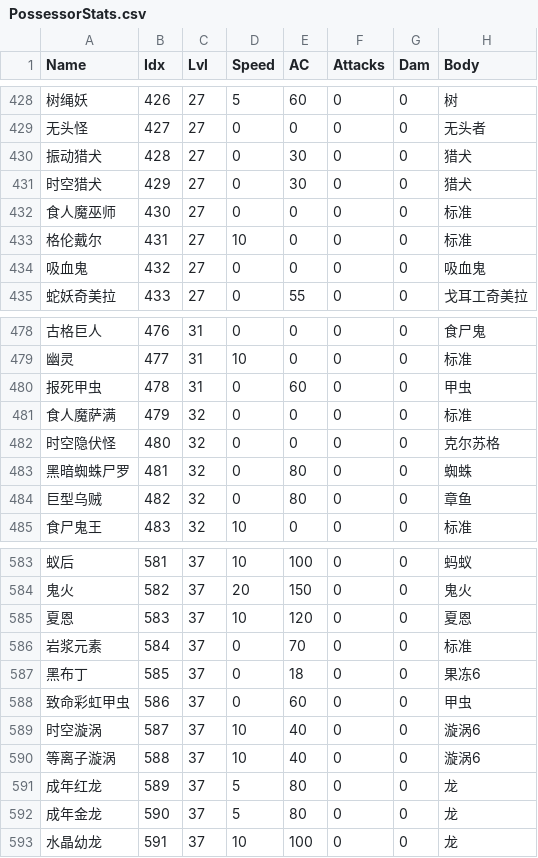
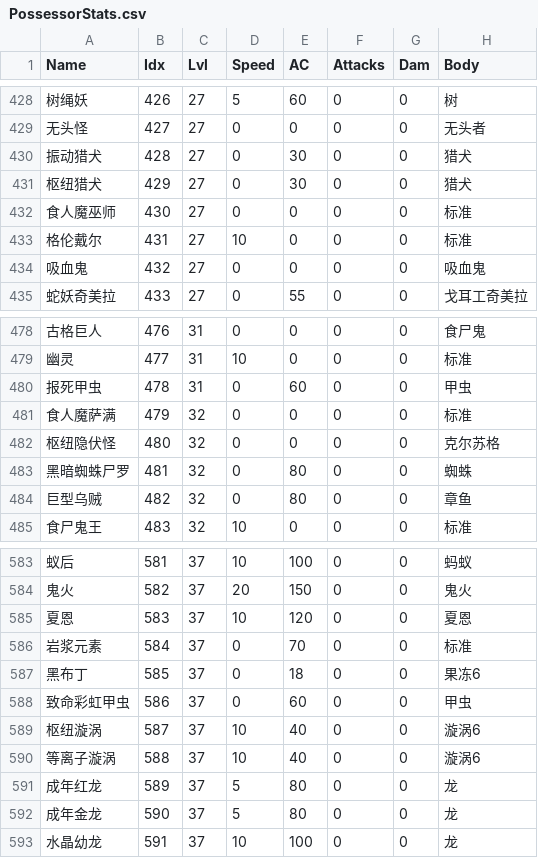
Before and after one commit to UncleFvcker/RoguelikeFansBand-zh-CN, a CSV file: lib/help/PossessorStats.csv, drawn as a sheet; only a part is shown, gaps mark what is left out; the diff names each change by its address in the sheet, - before the commit and + after, or states it on an @@ line.

```diff
--- a/lib/help/PossessorStats.csv
+++ b/lib/help/PossessorStats.csv
-A431 (Name): 时空猎犬
+A431 (Name): 枢纽猎犬
-A482 (Name): 时空隐伏怪
+A482 (Name): 枢纽隐伏怪
-A589 (Name): 时空漩涡
+A589 (Name): 枢纽漩涡
```
Also changed, not shown: lib/help/spells.csv, 27 other files.
